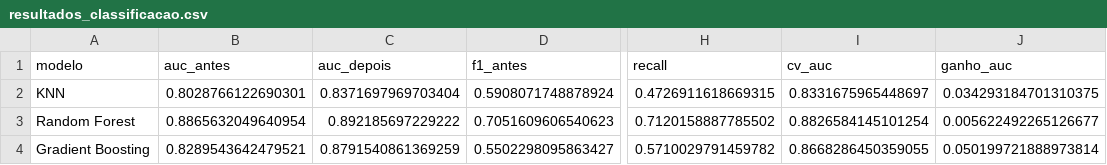
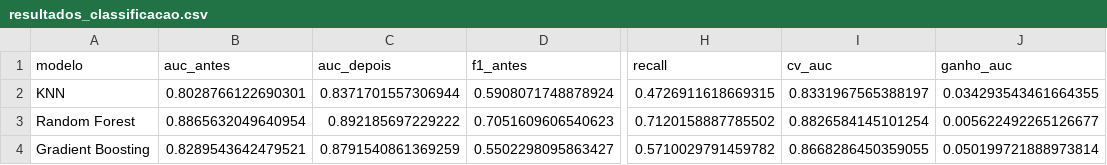
Before and after one commit to orugian/sprint3-ml, a CSV file: models/resultados_classificacao.csv, drawn as a sheet; only a part is shown, gaps mark what is left out; the diff names each change by its address in the sheet, - before the commit and + after, or states it on an @@ line.

```diff
--- a/models/resultados_classificacao.csv
+++ b/models/resultados_classificacao.csv
-C2 (auc_depois): 0.8371697969703404
+C2 (auc_depois): 0.8371701557306944
-I2 (cv_auc): 0.8331675965448697
+I2 (cv_auc): 0.8331967565388197
-J2 (ganho_auc): 0.034293184701310375
+J2 (ganho_auc): 0.034293543461664355
```
Also changed, not shown: models/resultados_regressao.csv, models/resultados_validacao_temporal.csv, 9 other files.
